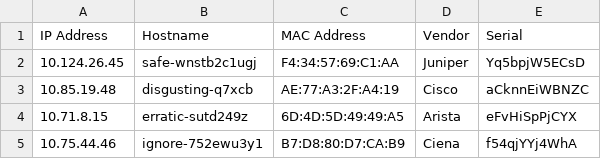
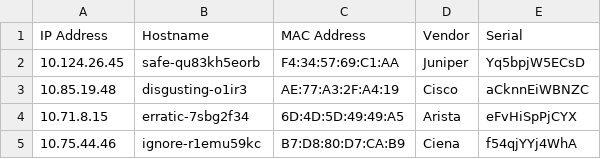
Before and after one commit to CloudTNT/ChallengeLab, a CSV file: datav2.csv, drawn as a sheet.

Commit message:
ignore
just log files

```diff
--- a/datav2.csv
+++ b/datav2.csv
@@ -1,5 +1,5 @@
 "IP Address","Hostname","MAC Address","Vendor","Serial"
-"10.124.26.45","safe-wnstb2c1ugj","F4:34:57:69:C1:AA","Juniper","Yq5bpjW5ECsD"
-"10.85.19.48","disgusting-q7xcb","AE:77:A3:2F:A4:19","Cisco","aCknnEiWBNZC"
-"10.71.8.15","erratic-sutd249z","6D:4D:5D:49:49:A5","Arista","eFvHiSpPjCYX"
-"10.75.44.46","ignore-752ewu3y1","B7:D8:80:D7:CA:B9","Ciena","f54qjYYj4WhA"
+"10.124.26.45","safe-qu83kh5eorb","F4:34:57:69:C1:AA","Juniper","Yq5bpjW5ECsD"
+"10.85.19.48","disgusting-o1ir3","AE:77:A3:2F:A4:19","Cisco","aCknnEiWBNZC"
+"10.71.8.15","erratic-7sbg2f34","6D:4D:5D:49:49:A5","Arista","eFvHiSpPjCYX"
+"10.75.44.46","ignore-r1emu59kc","B7:D8:80:D7:CA:B9","Ciena","f54qjYYj4WhA"
```
Also changed, not shown: 1 other file.
